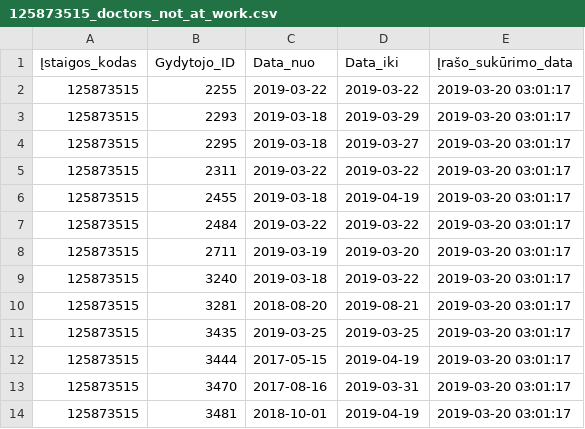
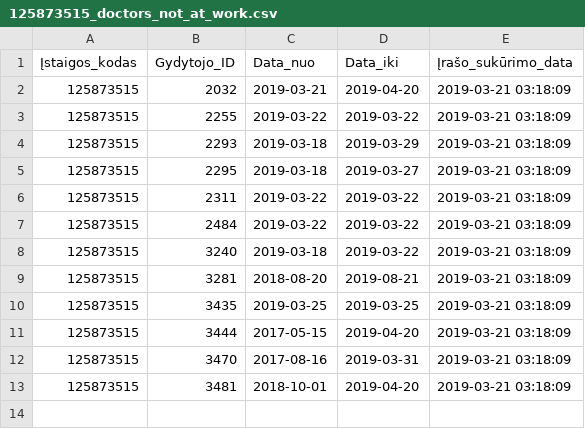
Before and after one commit to vilnius/poliklinikos, a CSV file: data/Centro_poliklinika/Registracija/125873515_doctors_not_at_work.csv, drawn as a sheet.

Commit message:
Centro poliklinika automatic update

```diff
--- a/data/Centro_poliklinika/Registracija/125873515_doctors_not_at_work.csv
+++ b/data/Centro_poliklinika/Registracija/125873515_doctors_not_at_work.csv
@@ -1,14 +1,13 @@
 Įstaigos_kodas;Gydytojo_ID;Data_nuo;Data_iki;Įrašo_sukūrimo_data
-125873515;2255;2019-03-22;2019-03-22;2019-03-20 03:01:17
-125873515;2293;2019-03-18;2019-03-29;2019-03-20 03:01:17
-125873515;2295;2019-03-18;2019-03-27;2019-03-20 03:01:17
-125873515;2311;2019-03-22;2019-03-22;2019-03-20 03:01:17
-125873515;2455;2019-03-18;2019-04-19;2019-03-20 03:01:17
-125873515;2484;2019-03-22;2019-03-22;2019-03-20 03:01:17
-125873515;2711;2019-03-19;2019-03-20;2019-03-20 03:01:17
-125873515;3240;2019-03-18;2019-03-22;2019-03-20 03:01:17
-125873515;3281;2018-08-20;2019-08-21;2019-03-20 03:01:17
-125873515;3435;2019-03-25;2019-03-25;2019-03-20 03:01:17
-125873515;3444;2017-05-15;2019-04-19;2019-03-20 03:01:17
-125873515;3470;2017-08-16;2019-03-31;2019-03-20 03:01:17
-125873515;3481;2018-10-01;2019-04-19;2019-03-20 03:01:17
+125873515;2032;2019-03-21;2019-04-20;2019-03-21 03:18:09
+125873515;2255;2019-03-22;2019-03-22;2019-03-21 03:18:09
+125873515;2293;2019-03-18;2019-03-29;2019-03-21 03:18:09
+125873515;2295;2019-03-18;2019-03-27;2019-03-21 03:18:09
+125873515;2311;2019-03-22;2019-03-22;2019-03-21 03:18:09
+125873515;2484;2019-03-22;2019-03-22;2019-03-21 03:18:09
+125873515;3240;2019-03-18;2019-03-22;2019-03-21 03:18:09
+125873515;3281;2018-08-20;2019-08-21;2019-03-21 03:18:09
+125873515;3435;2019-03-25;2019-03-25;2019-03-21 03:18:09
+125873515;3444;2017-05-15;2019-04-20;2019-03-21 03:18:09
+125873515;3470;2017-08-16;2019-03-31;2019-03-21 03:18:09
+125873515;3481;2018-10-01;2019-04-20;2019-03-21 03:18:09
```
Also changed, not shown: data/Centro_poliklinika/Registracija/125873515_family_doctors_list.csv, 1 other file.
